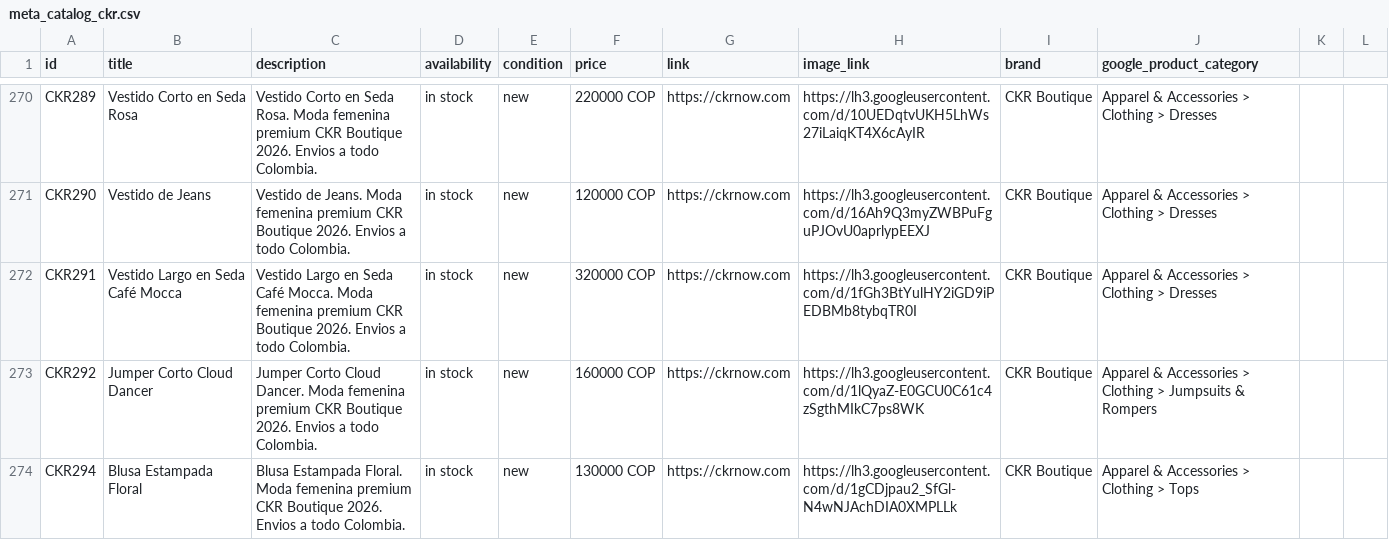
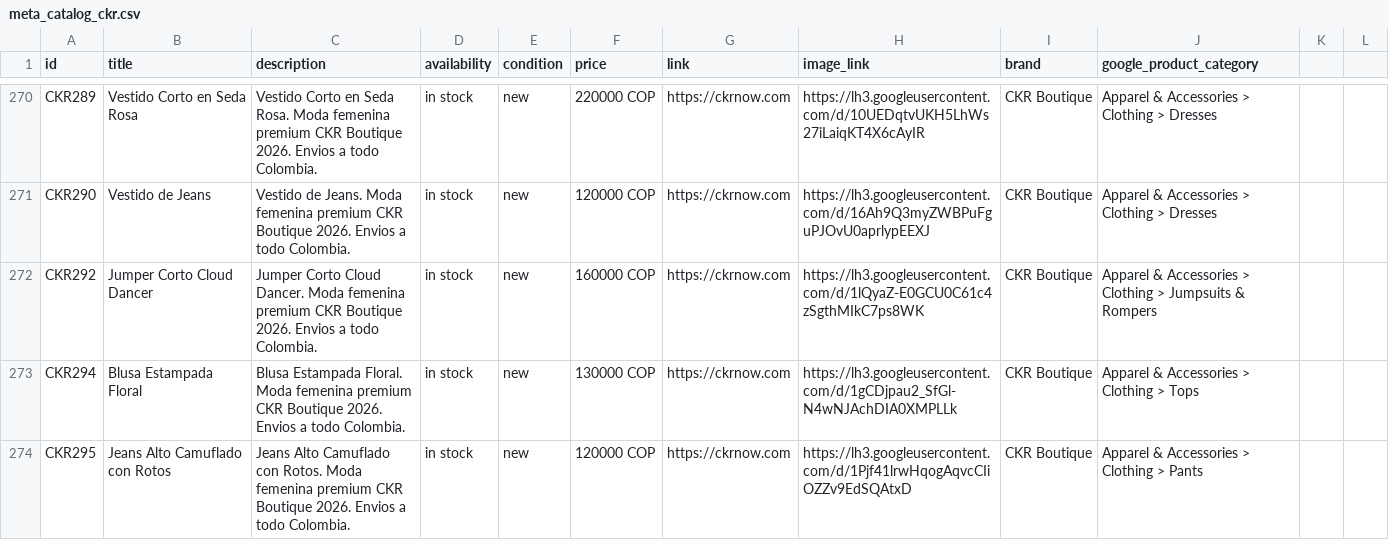
Before and after one commit to alvapas75-afk/ckrnow-website, a CSV file: meta_catalog_ckr.csv, drawn as a sheet; only a part is shown, gaps mark what is left out; the shorter side is filled out with more unchanged rows; the diff names each change by its address in the sheet, - before the commit and + after, or states it on an @@ line.

```diff
--- a/meta_catalog_ckr.csv
+++ b/meta_catalog_ckr.csv
-row 272: CKR291 | Vestido Largo en Seda Café Mocca | Vestido Largo en Seda Café Mocca. Moda femenina premium CKR Boutique 2026. Envios a todo Colombia. | in stock | new | 320000 COP | https://ckrnow.com | https://lh3.googleusercontent.com/d/1fGh3BtYulHY2iGD9iPEDBMb8tybqTR0I | CKR Boutique | Apparel & Accessories > Clothing > Dresses
```
Also changed, not shown: 2 other files.
